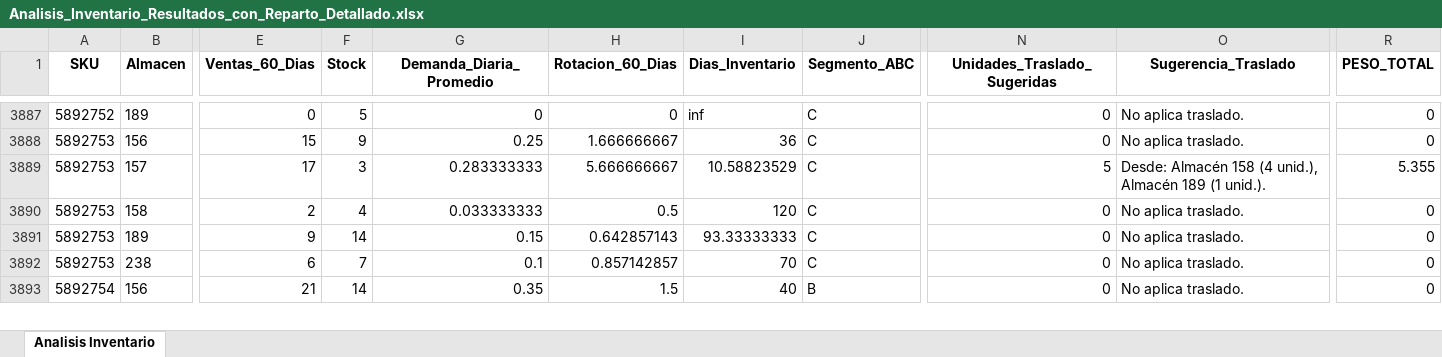
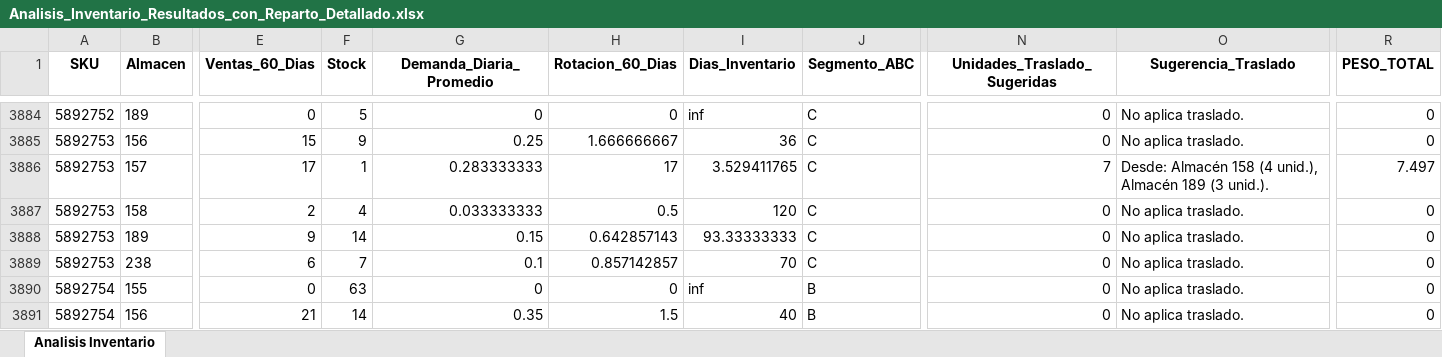
Before and after one commit to DiegoMao201/Rotacion-Iventarios, an Excel workbook: Analisis_Inventario_Resultados_con_Reparto_Detallado.xlsx, sheet Analisis Inventario, drawn as a sheet; only a part is shown, gaps mark what is left out; values as stored, in another font and other column widths than the file's, no borders; addresses are those after the commit; rows hold the shown columns only; the diff covers the shown part only; the diff names each change by its address in the sheet, - before the commit and + after, or states it on an @@ line.

```diff
--- a/Analisis_Inventario_Resultados_con_Reparto_Detallado.xlsx (sheet Analisis Inventario)
+++ b/Analisis_Inventario_Resultados_con_Reparto_Detallado.xlsx (sheet Analisis Inventario)
-F3886 (Stock): 3
+F3886 (Stock): 1
-H3886 (Rotacion_60_Dias): 5.666666667
+H3886 (Rotacion_60_Dias): 17
-I3886 (Dias_Inventario): 10.58823529
+I3886 (Dias_Inventario): 3.529411765
-N3886 (Unidades_Traslado_Sugeridas): 5
+N3886 (Unidades_Traslado_Sugeridas): 7
-O3886 (Sugerencia_Traslado): …Almacén 189 (1 unid.).
+O3886 (Sugerencia_Traslado): …Almacén 189 (3 unid.).
-R3886 (PESO_TOTAL): 5.355
+R3886 (PESO_TOTAL): 7.497
+row 3890: 5892754 | 155 | 0 | 63 | 0 | 0 | inf | B | 0 | No aplica traslado. | 0
```
Also changed, not shown: 6 added rows, 7 removed rows and 707 edited cells elsewhere in this sheet.
